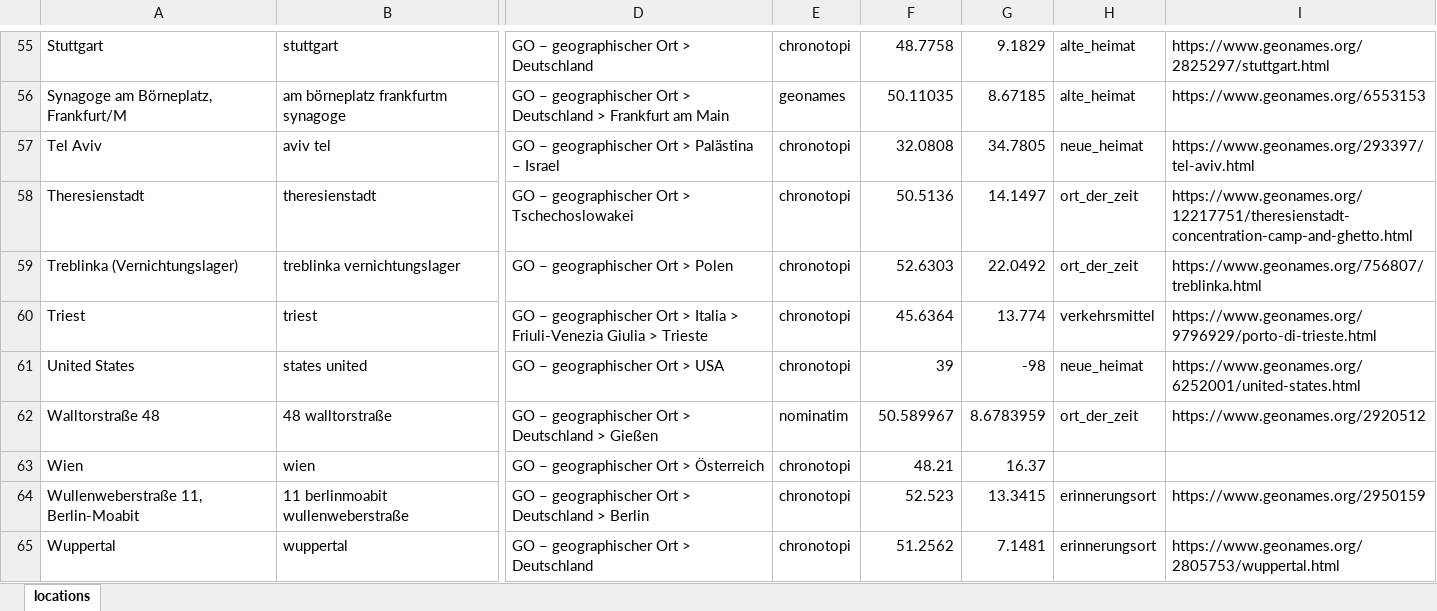
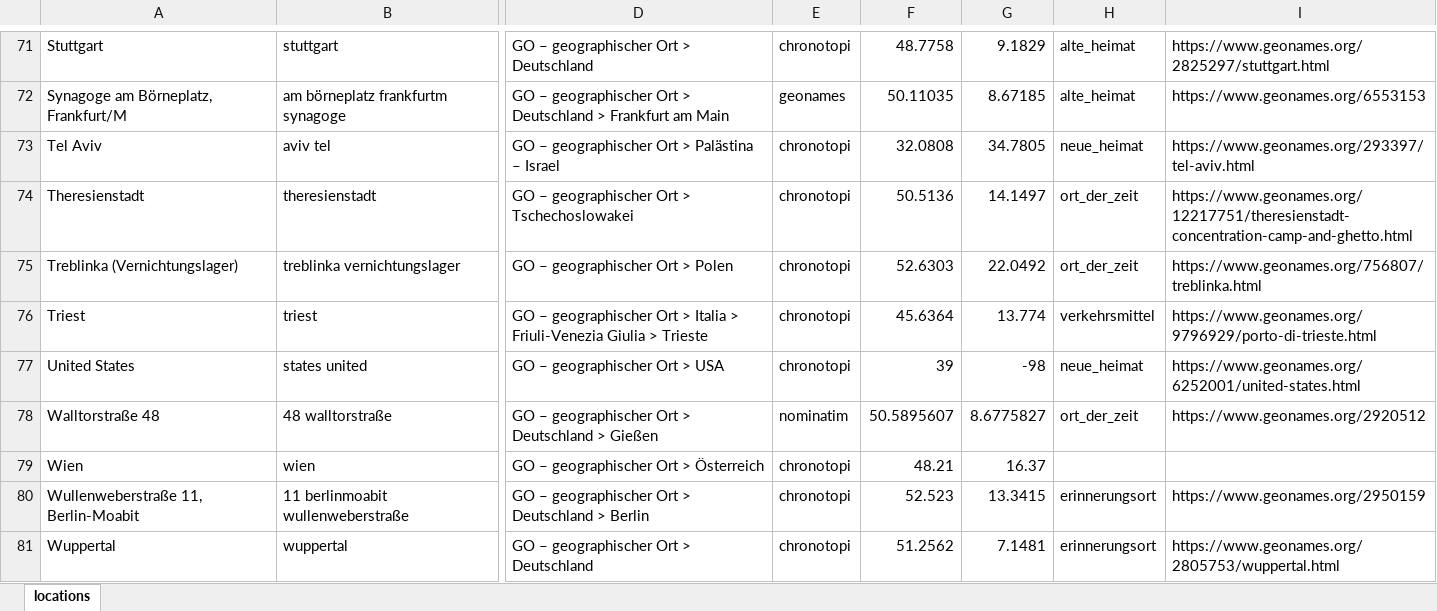
Before and after one commit to mapto/memorymap-toolkit-motm, an Excel workbook: notebook/locations.xlsx, sheet locations, drawn as a sheet; only a part is shown, gaps mark what is left out; values as stored, in another font and other column widths than the file's, no borders; addresses are those after the commit; the diff covers the shown part only; the diff names each change by its address in the sheet, - before the commit and + after, or states it on an @@ line.

```diff
--- a/notebook/locations.xlsx (sheet locations)
+++ b/notebook/locations.xlsx (sheet locations)
-F78: 50.589967
+F78: 50.5895607
-G78: 8.6783959
+G78: 8.6775827
```
Also changed, not shown: 17 added rows and 25 edited cells elsewhere in this sheet, 35 other files.
